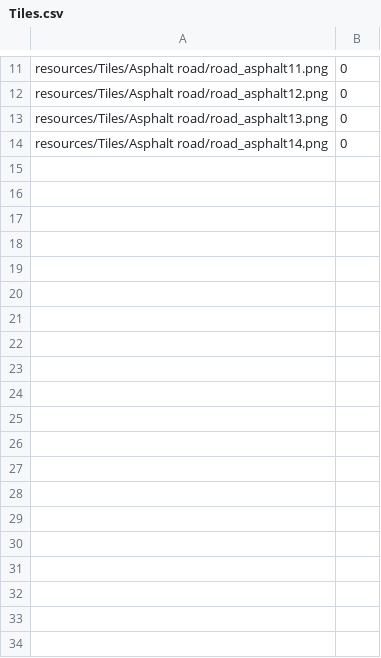
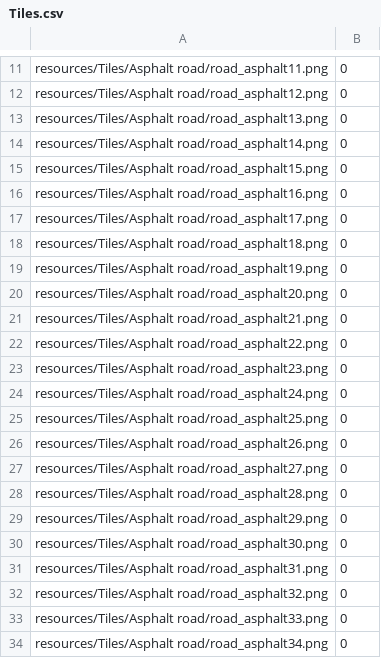
Before and after one commit to voricc/Cpp-IntelliDrive-DiplomArbeit, a CSV file: resources/Tiles/Tiles.csv, drawn as a sheet; only a part is shown, gaps mark what is left out; the diff covers the shown part only; the diff names each change by its address in the sheet, - before the commit and + after, or states it on an @@ line.

```diff
--- a/resources/Tiles/Tiles.csv
+++ b/resources/Tiles/Tiles.csv
+row 15: resources/Tiles/Asphalt road/road_asphalt15.png | 0
+row 16: resources/Tiles/Asphalt road/road_asphalt16.png | 0
+row 17: resources/Tiles/Asphalt road/road_asphalt17.png | 0
+row 18: resources/Tiles/Asphalt road/road_asphalt18.png | 0
+row 19: resources/Tiles/Asphalt road/road_asphalt19.png | 0
+row 20: resources/Tiles/Asphalt road/road_asphalt20.png | 0
+row 21: resources/Tiles/Asphalt road/road_asphalt21.png | 0
+row 22: resources/Tiles/Asphalt road/road_asphalt22.png | 0
+row 23: resources/Tiles/Asphalt road/road_asphalt23.png | 0
+row 24: resources/Tiles/Asphalt road/road_asphalt24.png | 0
+row 25: resources/Tiles/Asphalt road/road_asphalt25.png | 0
+row 26: resources/Tiles/Asphalt road/road_asphalt26.png | 0
+row 27: resources/Tiles/Asphalt road/road_asphalt27.png | 0
+row 28: resources/Tiles/Asphalt road/road_asphalt28.png | 0
+row 29: resources/Tiles/Asphalt road/road_asphalt29.png | 0
+row 30: resources/Tiles/Asphalt road/road_asphalt30.png | 0
+row 31: resources/Tiles/Asphalt road/road_asphalt31.png | 0
+row 32: resources/Tiles/Asphalt road/road_asphalt32.png | 0
+row 33: resources/Tiles/Asphalt road/road_asphalt33.png | 0
+row 34: resources/Tiles/Asphalt road/road_asphalt34.png | 0
```
Also changed, not shown: 56 added rows elsewhere in this file, 5 other files.
